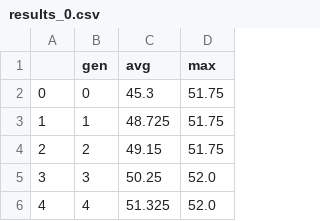
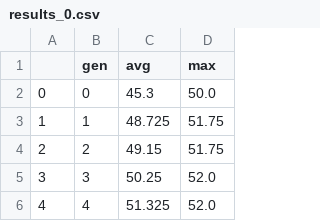
Before and after one commit to dierop/Master, a CSV file: APIA/PyCatan/outputs/results_0.csv, drawn as a sheet; only a part is shown.

```diff
--- a/APIA/PyCatan/outputs/results_0.csv
+++ b/APIA/PyCatan/outputs/results_0.csv
@@ -1,3 +1,3 @@
 ,gen,avg,max
-0,0,45.3,51.75
+0,0,45.3,50.0
 1,1,48.725,51.75
```
Also changed, not shown: APIA/PyCatan/outputs/results_2.csv, 2 other files.
